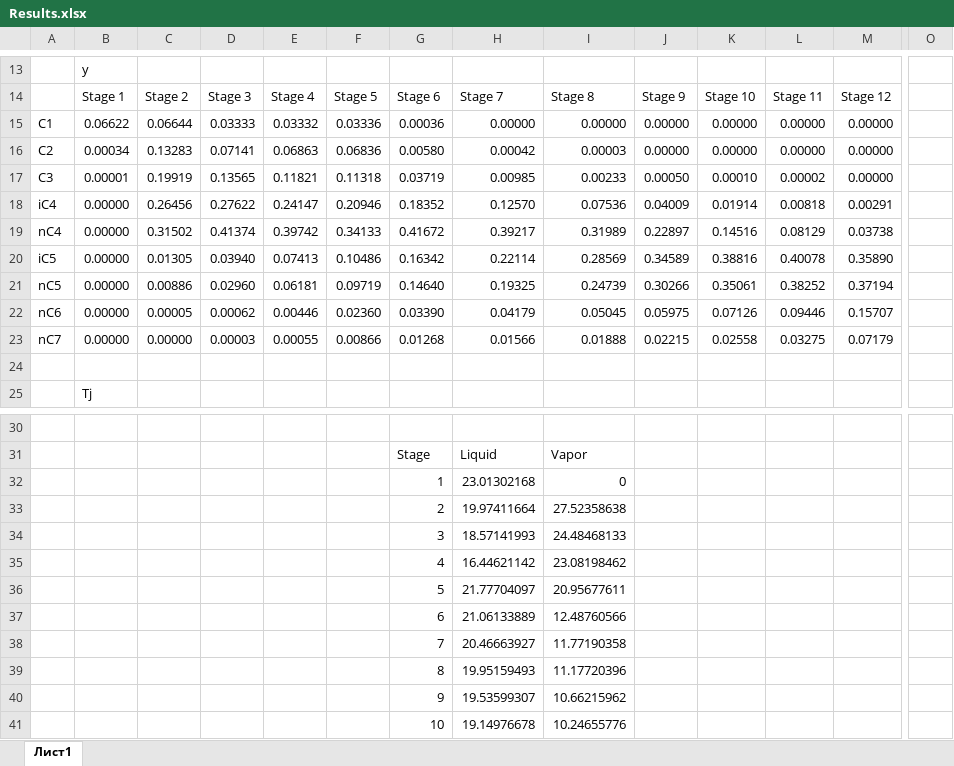
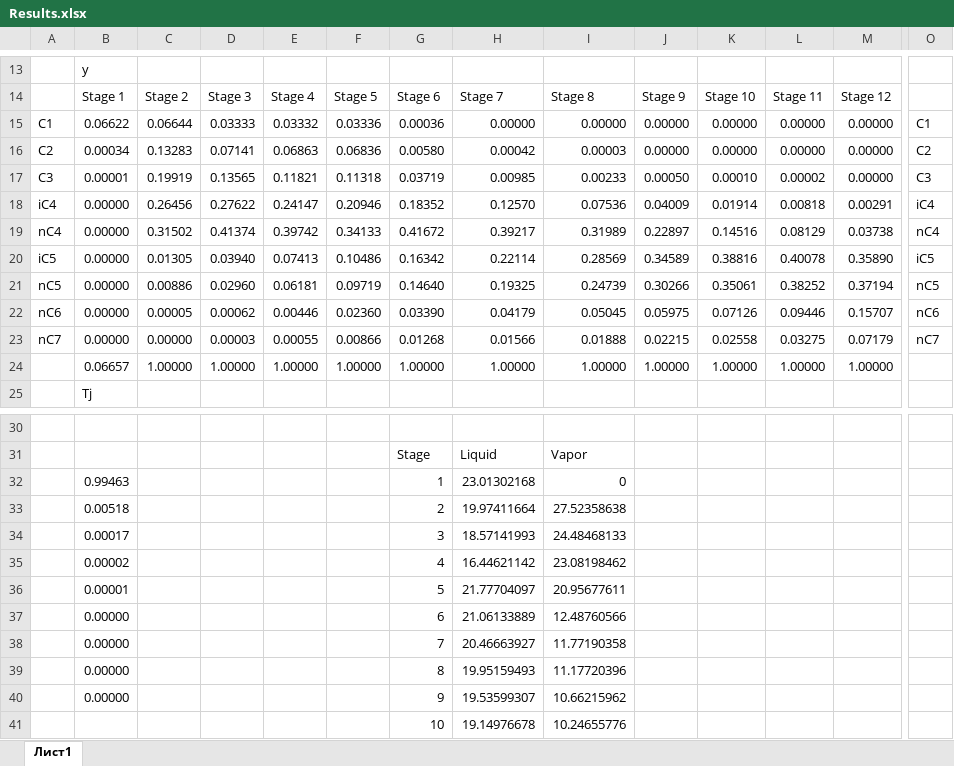
Before and after one commit to VChuzlov/My_Project, an Excel workbook: Results.xlsx, sheet Лист1, drawn as a sheet; only a part is shown, gaps mark what is left out; values as stored, in another font and other column widths than the file's, no borders; charts and pictures not drawn; rows hold the shown columns only; the diff names each change by its address in the sheet, - before the commit and + after, or states it on an @@ line.

```diff
--- a/Results.xlsx (sheet Лист1)
+++ b/Results.xlsx (sheet Лист1)
-O15: (empty)
+O15: C1
-O16: (empty)
+O16: C2
-O17: (empty)
+O17: C3
-O18: (empty)
+O18: iC4
-O19: (empty)
+O19: nC4
-O20: (empty)
+O20: iC5
-O21: (empty)
+O21: nC5
-O22: (empty)
+O22: nC6
-O23: (empty)
+O23: nC7
-row 24: (empty)
+row 24:  | 0.06657 | 1.00000 | 1.00000 | 1.00000 | 1.00000 | 1.00000 | 1.00000 | 1.00000 | 1.00000 | 1.00000 | 1.00000 | 1.00000
-B32: (empty)
+B32: 0.99463
-B33: (empty)
+B33: 0.00518
-B34: (empty)
+B34: 0.00017
-B35: (empty)
+B35: 0.00002
-B36: (empty)
+B36: 0.00001
-B37:B40: (empty)
+B37:B40: 0.00000
```
Also changed, not shown: charts or pictures, 14 other files.
